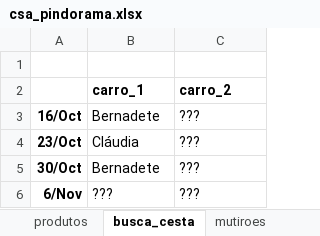
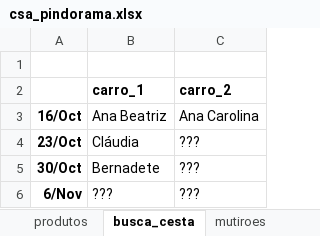
Before and after one commit to renato-favarin/web_app_CSA, an Excel workbook: data/csa_pindorama.xlsx, sheet busca_cesta, drawn as a sheet; values as stored, in another font and other column widths than the file's, no borders; the diff names each change by its address in the sheet, - before the commit and + after, or states it on an @@ line.

Commit message:
upd da base

```diff
--- a/data/csa_pindorama.xlsx (sheet busca_cesta)
+++ b/data/csa_pindorama.xlsx (sheet busca_cesta)
-B3 (carro_1): Bernadete
+B3 (carro_1): Ana Beatriz
-C3 (carro_2): ???
+C3 (carro_2): Ana Carolina
```
